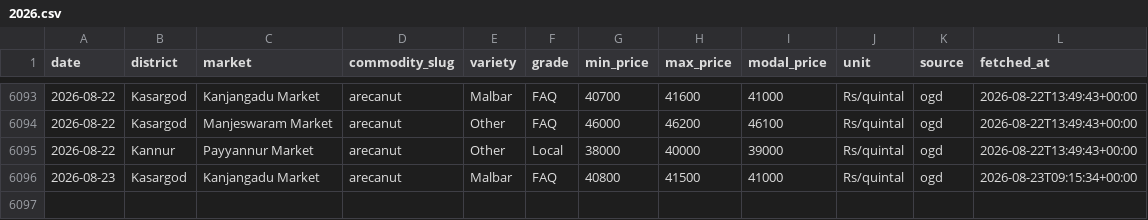
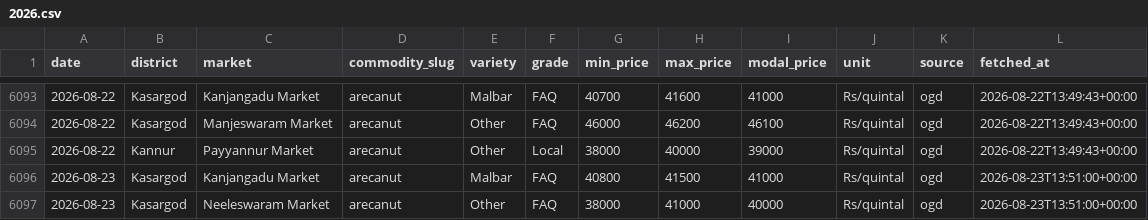
Before and after one commit to achuthpv/malabar-mandi-prices, a CSV file: data/prices/arecanut/2026.csv, drawn as a sheet; only a part is shown, gaps mark what is left out.

```diff
--- a/data/prices/arecanut/2026.csv
+++ b/data/prices/arecanut/2026.csv
@@ -6095,2 +6095,3 @@ date,district,market,commodity_slug,variety,grade,min_price,max_price,modal_pric
 2026-08-22,Kannur,Payyannur Market,arecanut,Other,Local,38000,40000,39000,Rs/quintal,ogd,2026-08-22T13:49:43+00:00
-2026-08-23,Kasargod,Kanjangadu Market,arecanut,Malbar,FAQ,40800,41500,41000,Rs/quintal,ogd,2026-08-23T09:15:34+00:00
+2026-08-23,Kasargod,Kanjangadu Market,arecanut,Malbar,FAQ,40800,41500,41000,Rs/quintal,ogd,2026-08-23T13:51:00+00:00
+2026-08-23,Kasargod,Neeleswaram Market,arecanut,Other,FAQ,38000,41000,40000,Rs/quintal,ogd,2026-08-23T13:51:00+00:00
```
Also changed, not shown: data/news/arecanut.csv, data/news/black-pepper.csv, 5 other files.
